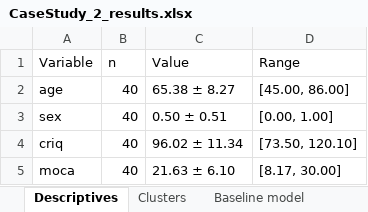
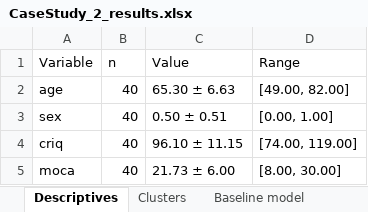
Before and after one commit to SanCamilloIRCCS-OndaLab/tutorial_EEG-NPSY, an Excel workbook: python/CaseStudy_2/outputs/results/CaseStudy_2_results.xlsx, sheet Descriptives, drawn as a sheet; values as stored, in another font and other column widths than the file's, no borders; the diff names each change by its address in the sheet, - before the commit and + after, or states it on an @@ line.

```diff
--- a/python/CaseStudy_2/outputs/results/CaseStudy_2_results.xlsx (sheet Descriptives)
+++ b/python/CaseStudy_2/outputs/results/CaseStudy_2_results.xlsx (sheet Descriptives)
-C2 (Value): 65.38 ± 8.27
+C2 (Value): 65.30 ± 6.63
-D2 (Range): [45.00, 86.00]
+D2 (Range): [49.00, 82.00]
-C4 (Value): 96.02 ± 11.34
+C4 (Value): 96.10 ± 11.15
-D4 (Range): [73.50, 120.10]
+D4 (Range): [74.00, 119.00]
-C5 (Value): 21.63 ± 6.10
+C5 (Value): 21.73 ± 6.00
-D5 (Range): [8.17, 30.00]
+D5 (Range): [8.00, 30.00]
```
Also changed, not shown: sheet Clusters, sheet Band breakdown, sheet Baseline model, 9 other files.
